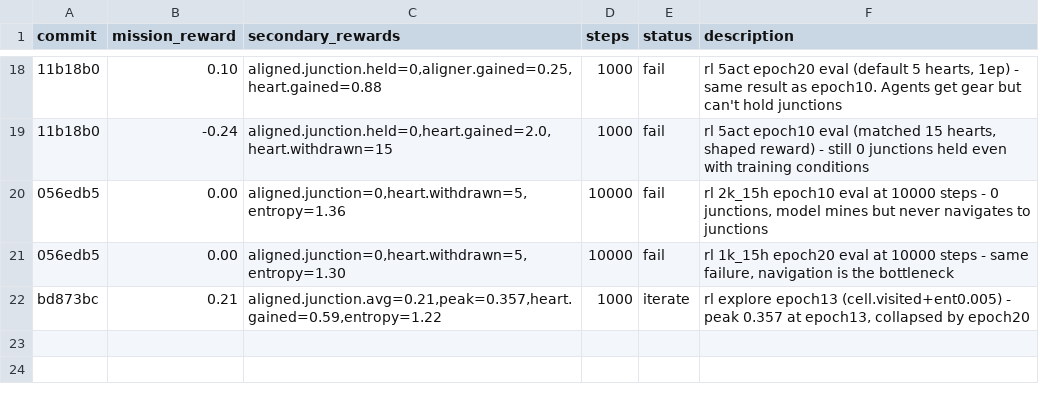
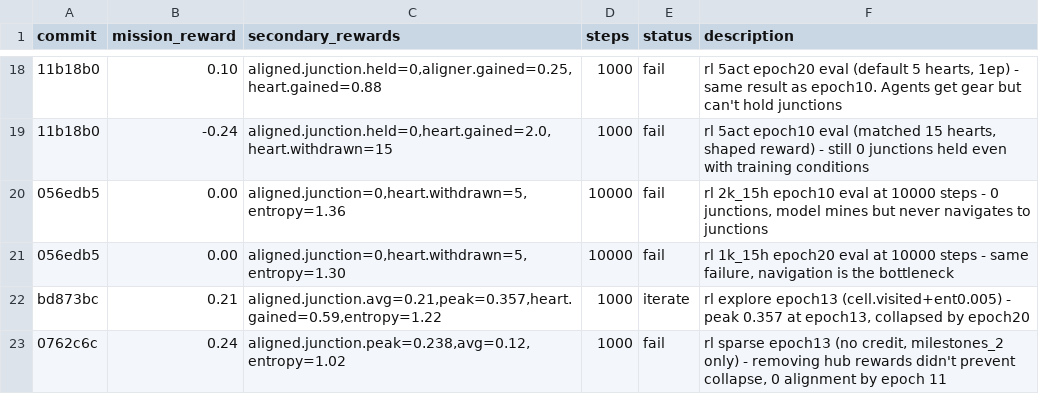
Before and after one commit to SolbiatiAlessandro/cogames, a TSV file: docs/results_claude-amazing-meitner-0j5Ye.tsv, drawn as a sheet; only a part is shown, gaps mark what is left out; the diff names each change by its address in the sheet, - before the commit and + after, or states it on an @@ line.

```diff
--- a/docs/results_claude-amazing-meitner-0j5Ye.tsv
+++ b/docs/results_claude-amazing-meitner-0j5Ye.tsv
+row 23: 0762c6c | 0.24 | aligned.junction.peak=0.238,avg=0.12,entropy=1.02 | 1000 | fail | rl sparse epoch13 (no credit, milestones_2 only) - removing hub rewards didn't prevent collapse, 0 alignment by epoch 11
```
Also changed, not shown: 3 other files.
